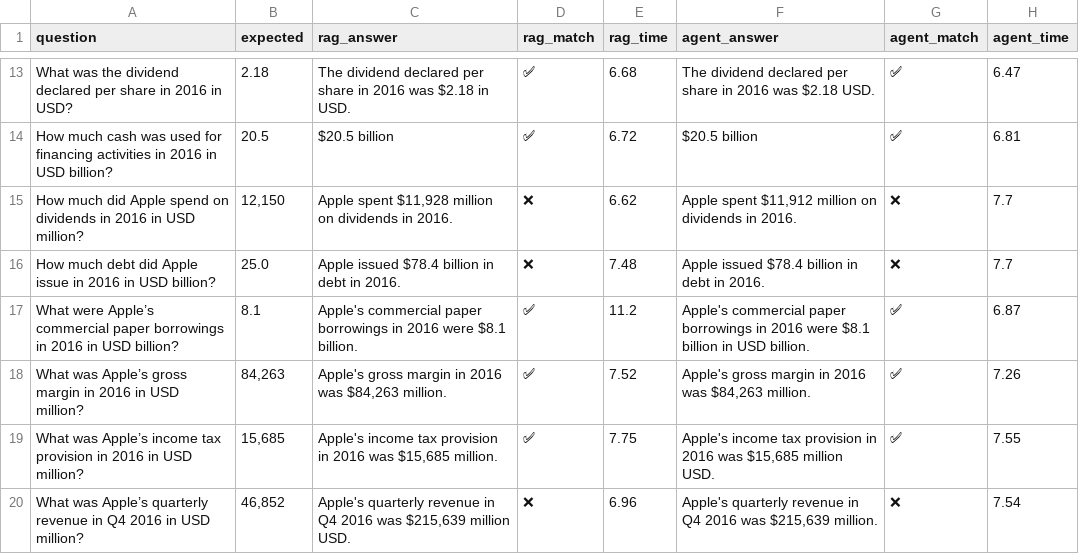
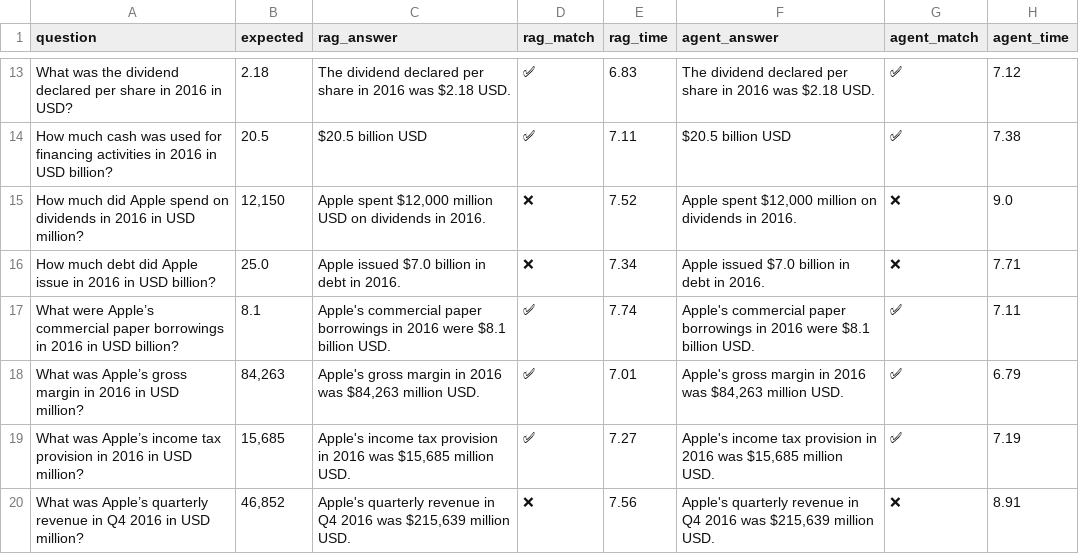
Before and after one commit to ihanprasetyo/financial-rag-vs-agent, a CSV file: eval_report.csv, drawn as a sheet; only a part is shown, gaps mark what is left out; the diff covers the shown part only; the diff names each change by its address in the sheet, - before the commit and + after, or states it on an @@ line.

```diff
--- a/eval_report.csv
+++ b/eval_report.csv
-C13 (rag_answer): …was $2.18 in USD.
+C13 (rag_answer): …was $2.18 USD.
-E13 (rag_time): 6.68
+E13 (rag_time): 6.83
-H13 (agent_time): 6.47
+H13 (agent_time): 7.12
-C14 (rag_answer): $20.5 billion
+C14 (rag_answer): $20.5 billion USD
-E14 (rag_time): 6.72
+E14 (rag_time): 7.11
-F14 (agent_answer): $20.5 billion
+F14 (agent_answer): $20.5 billion USD
-H14 (agent_time): 6.81
+H14 (agent_time): 7.38
-C15 (rag_answer): Apple spent $11,928 million on dividends…
+C15 (rag_answer): Apple spent $12,000 million USD on dividends…
-E15 (rag_time): 6.62
+E15 (rag_time): 7.52
-F15 (agent_answer): Apple spent $11,912 million on…
+F15 (agent_answer): Apple spent $12,000 million on…
-H15 (agent_time): 7.7
+H15 (agent_time): 9.0
-C16 (rag_answer): Apple issued $78.4 billion in debt in 2016.
+C16 (rag_answer): Apple issued $7.0 billion in debt in 2016.
-E16 (rag_time): 7.48
+E16 (rag_time): 7.34
-F16 (agent_answer): Apple issued $78.4 billion in debt in 2016.
+F16 (agent_answer): Apple issued $7.0 billion in debt in 2016.
-H16 (agent_time): 7.7
+H16 (agent_time): 7.71
-C17 (rag_answer): …were $8.1 billion.
+C17 (rag_answer): …were $8.1 billion USD.
-E17 (rag_time): 11.2
+E17 (rag_time): 7.74
-F17 (agent_answer): …$8.1 billion in USD billion.
+F17 (agent_answer): …$8.1 billion USD.
-H17 (agent_time): 6.87
+H17 (agent_time): 7.11
-C18 (rag_answer): …was $84,263 million.
+C18 (rag_answer): …was $84,263 million USD.
-E18 (rag_time): 7.52
+E18 (rag_time): 7.01
-F18 (agent_answer): …was $84,263 million.
+F18 (agent_answer): …was $84,263 million USD.
-H18 (agent_time): 7.26
+H18 (agent_time): 6.79
-C19 (rag_answer): …was $15,685 million.
+C19 (rag_answer): …was $15,685 million USD.
-E19 (rag_time): 7.75
+E19 (rag_time): 7.27
-H19 (agent_time): 7.55
+H19 (agent_time): 7.19
-E20 (rag_time): 6.96
+E20 (rag_time): 7.56
-F20 (agent_answer): …was $215,639 million.
+F20 (agent_answer): …was $215,639 million USD.
-H20 (agent_time): 7.54
+H20 (agent_time): 8.91
```
Also changed, not shown: 59 edited cells elsewhere in this file, 5 other files.
